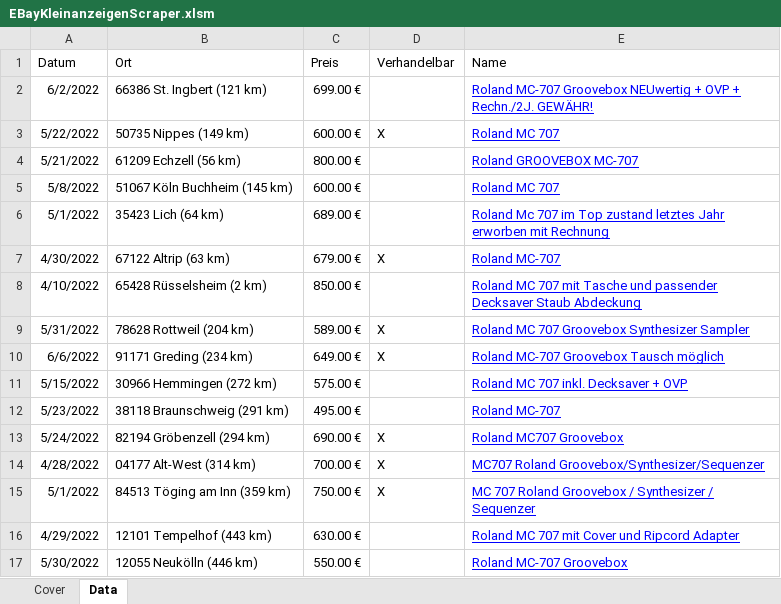
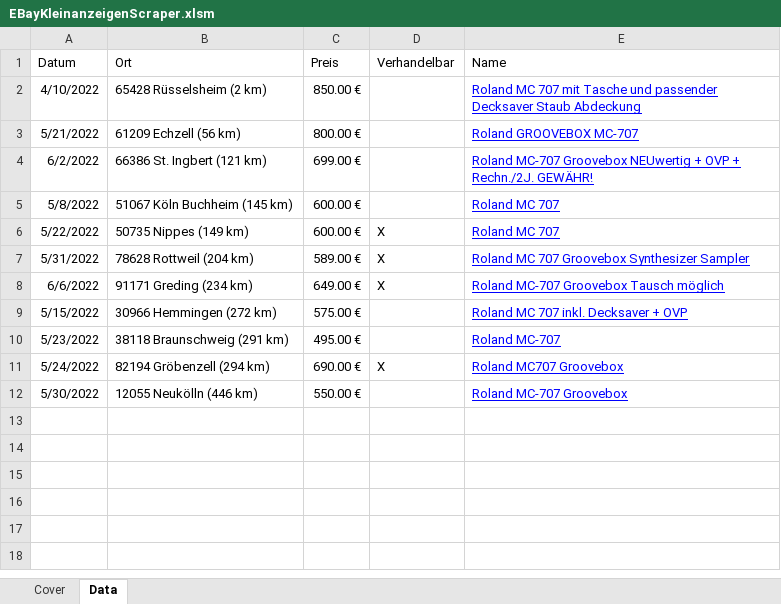
Before and after one commit to MrMame/WebScraper, an Excel workbook: src/EBayKleinanzeigenScraper.xlsm, sheet Data, drawn as a sheet; values as stored, in another font and other column widths than the file's, no borders; table styles not drawn; removed rows and columns are numbered as before the commit, all else as after; the diff names each change by its address in the sheet, - before the commit and + after, or states it on an @@ line.

```diff
--- a/src/EBayKleinanzeigenScraper.xlsm (sheet Data)
+++ b/src/EBayKleinanzeigenScraper.xlsm (sheet Data)
@@ row 8 moved to row 2: 4/10/2022 @@
@@ row 4 moved to row 3: 5/21/2022 @@
-row 6: 5/1/2022 | 35423 Lich (64 km) | 689.00 € |  | Roland Mc 707 im Top zustand letztes Jahr erworben mit Rechnung
-row 7: 4/30/2022 | 67122 Altrip (63 km) | 679.00 € | X | Roland MC-707
-row 14: 4/28/2022 | 04177 Alt-West (314 km) | 700.00 € | X | MC707 Roland Groovebox/Synthesizer/Sequenzer
-row 15: 5/1/2022 | 84513 Töging am Inn (359 km) | 750.00 € | X | MC 707 Roland Groovebox / Synthesizer / Sequenzer
-row 16: 4/29/2022 | 12101 Tempelhof (443 km) | 630.00 € |  | Roland MC 707 mit Cover und Ripcord Adapter
```
Also changed, not shown: charts or pictures, 6 other files.
